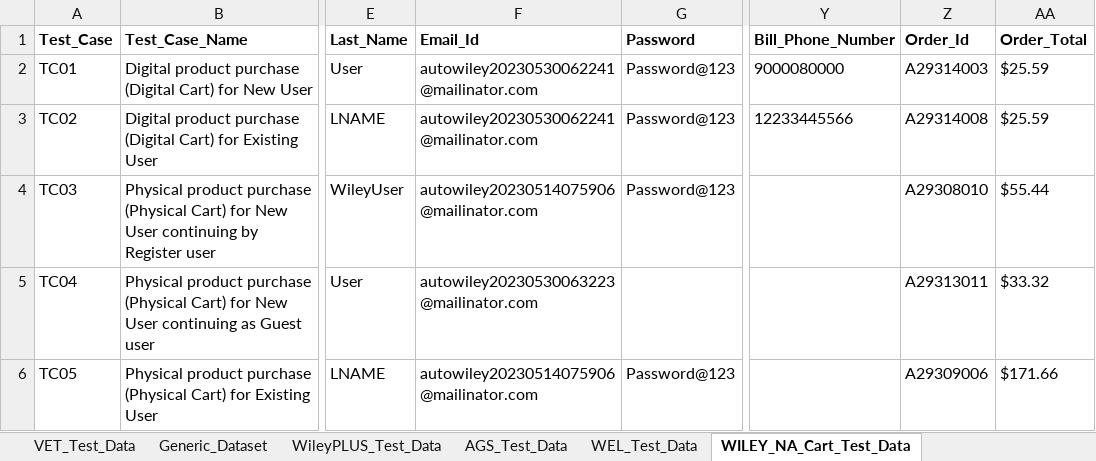
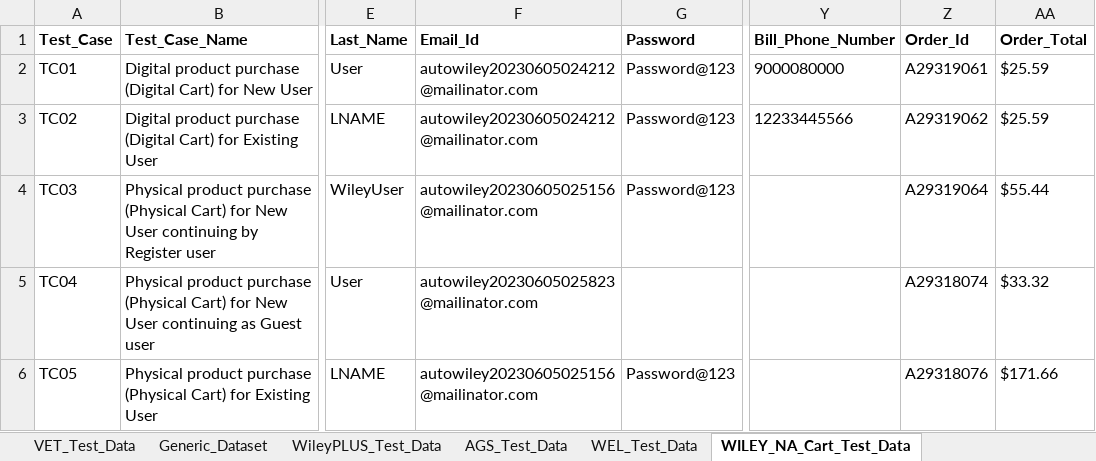
Before and after one commit to gsaha99/Ecommerce_QA, an Excel workbook: Test Data/Automation_Datasheet.xlsx, sheet WILEY_NA_Cart_Test_Data, drawn as a sheet; only a part is shown, gaps mark what is left out; values as stored, in another font and other column widths than the file's, no borders; the diff covers the shown part only; the diff names each change by its address in the sheet, - before the commit and + after, or states it on an @@ line.

Commit message:
backofice order process related changes

```diff
--- a/Test Data/Automation_Datasheet.xlsx (sheet WILEY_NA_Cart_Test_Data)
+++ b/Test Data/Automation_Datasheet.xlsx (sheet WILEY_NA_Cart_Test_Data)
-F2:F3 (Email_Id): autowiley20230530062241@mailinator.com
+F2:F3 (Email_Id): autowiley20230605024212@mailinator.com
-Z2 (Order_Id): A29314003
+Z2 (Order_Id): A29319061
-Z3 (Order_Id): A29314008
+Z3 (Order_Id): A29319062
-F4 (Email_Id): autowiley20230514075906@mailinator.com
+F4 (Email_Id): autowiley20230605025156@mailinator.com
-Z4 (Order_Id): A29308010
+Z4 (Order_Id): A29319064
-F5 (Email_Id): autowiley20230530063223@mailinator.com
+F5 (Email_Id): autowiley20230605025823@mailinator.com
-Z5 (Order_Id): A29313011
+Z5 (Order_Id): A29318074
-F6 (Email_Id): autowiley20230514075906@mailinator.com
+F6 (Email_Id): autowiley20230605025156@mailinator.com
-Z6 (Order_Id): A29309006
+Z6 (Order_Id): A29318076
```
Also changed, not shown: 10 edited cells and cell formats elsewhere in this sheet, sheet Generic_Dataset, 19 other files.
